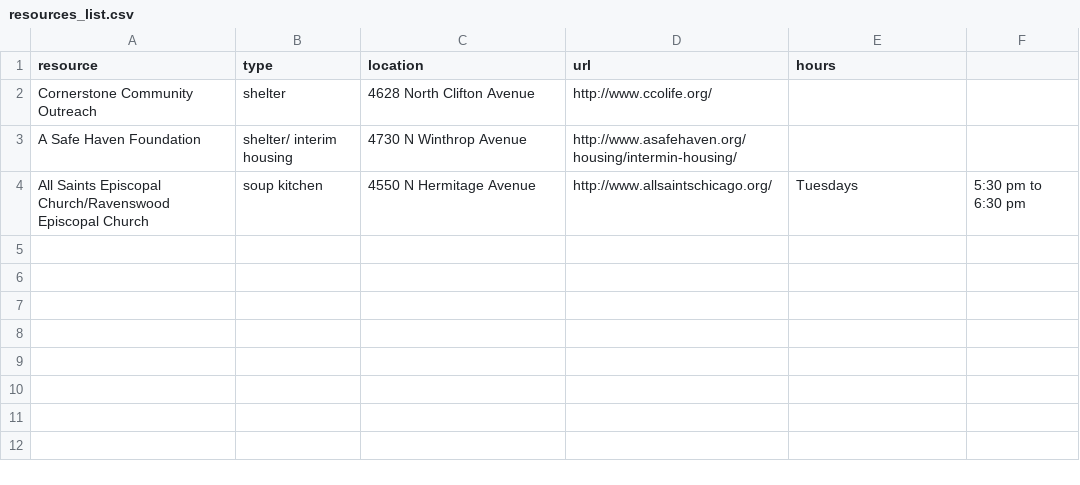
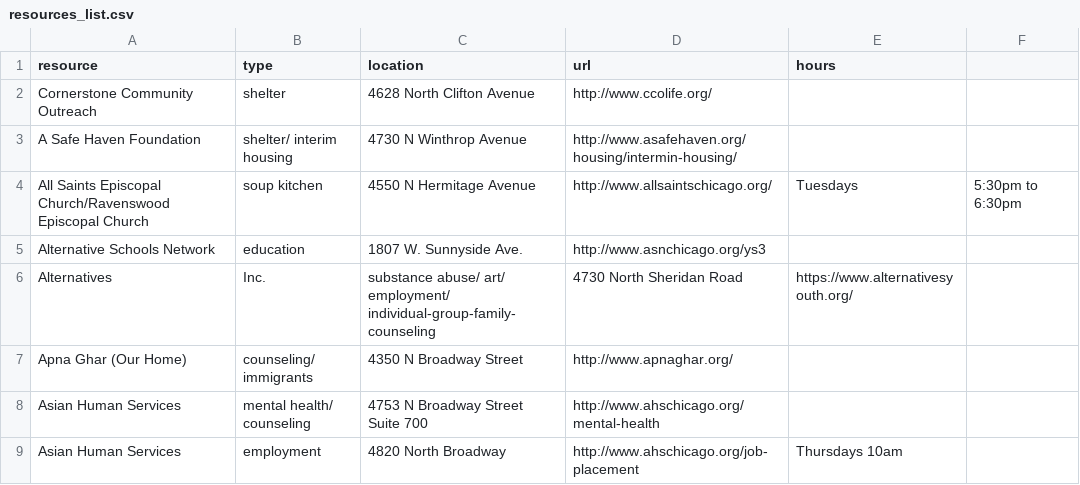
Before and after one commit to code-312/homeless_portal, a CSV file: resources_list.csv, drawn as a sheet.

Commit message:
adding resources

```diff
--- a/resources_list.csv
+++ b/resources_list.csv
@@ -3,2 +3,7 @@ Cornerstone Community Outreach, shelter, 4628 North Clifton Avenue, http://www.c
 A Safe Haven Foundation, shelter/ interim housing, 4730 N Winthrop Avenue, http://www.asafehaven.org/housing/intermin-housing/,
-All Saints Episcopal Church/Ravenswood Episcopal Church, soup kitchen, 4550 N Hermitage Avenue, http://www.allsaintschicago.org/,Tuesdays, 5:30 pm to 6:30 pm
+All Saints Episcopal Church/Ravenswood Episcopal Church, soup kitchen, 4550 N Hermitage Avenue, http://www.allsaintschicago.org/,Tuesdays, 5:30pm to 6:30pm
+Alternative Schools Network, education, 1807 W. Sunnyside Ave., http://www.asnchicago.org/ys3,
+Alternatives, Inc., substance abuse/ art/ employment/ individual-group-family-counseling, 4730 North Sheridan Road , https://www.alternativesyouth.org/,
+Apna Ghar (Our Home), counseling/ immigrants, 4350 N Broadway Street, http://www.apnaghar.org/,
+Asian Human Services, mental health/ counseling, 4753 N Broadway Street Suite 700, http://www.ahschicago.org/mental-health,
+Asian Human Services, employment, 4820 North Broadway, http://www.ahschicago.org/job-placement, Thursdays 10am
```
